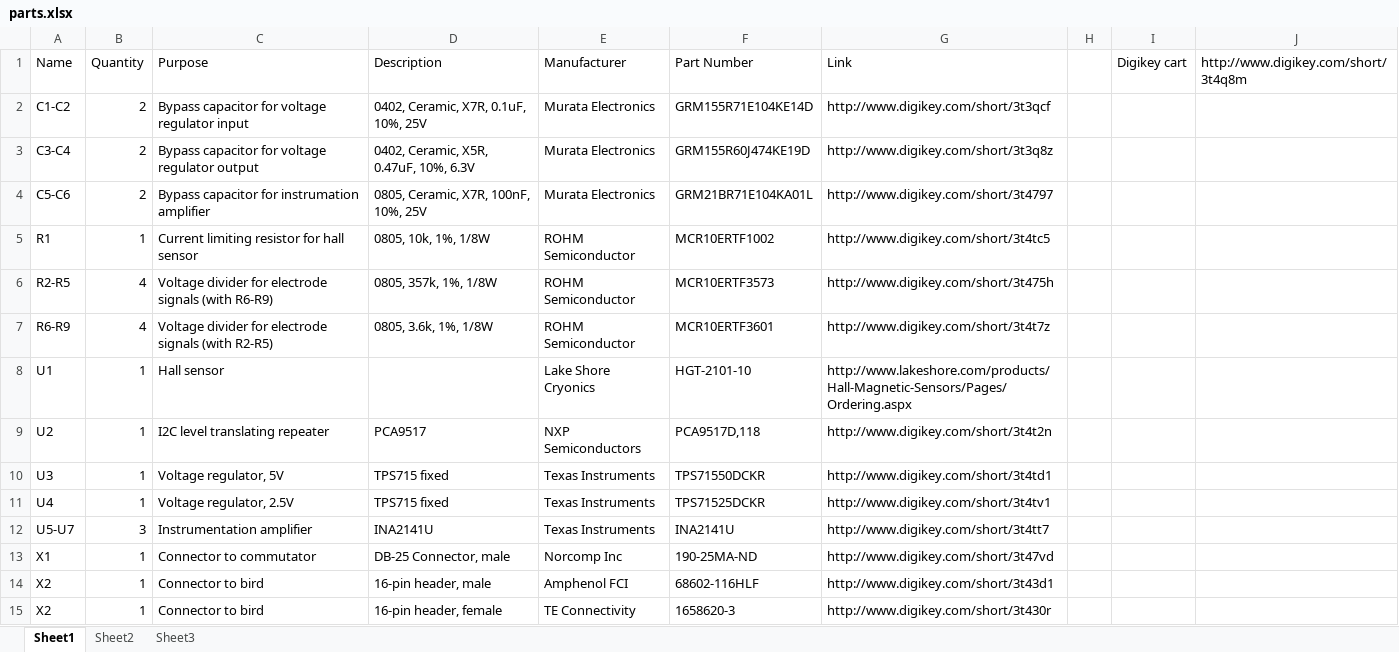
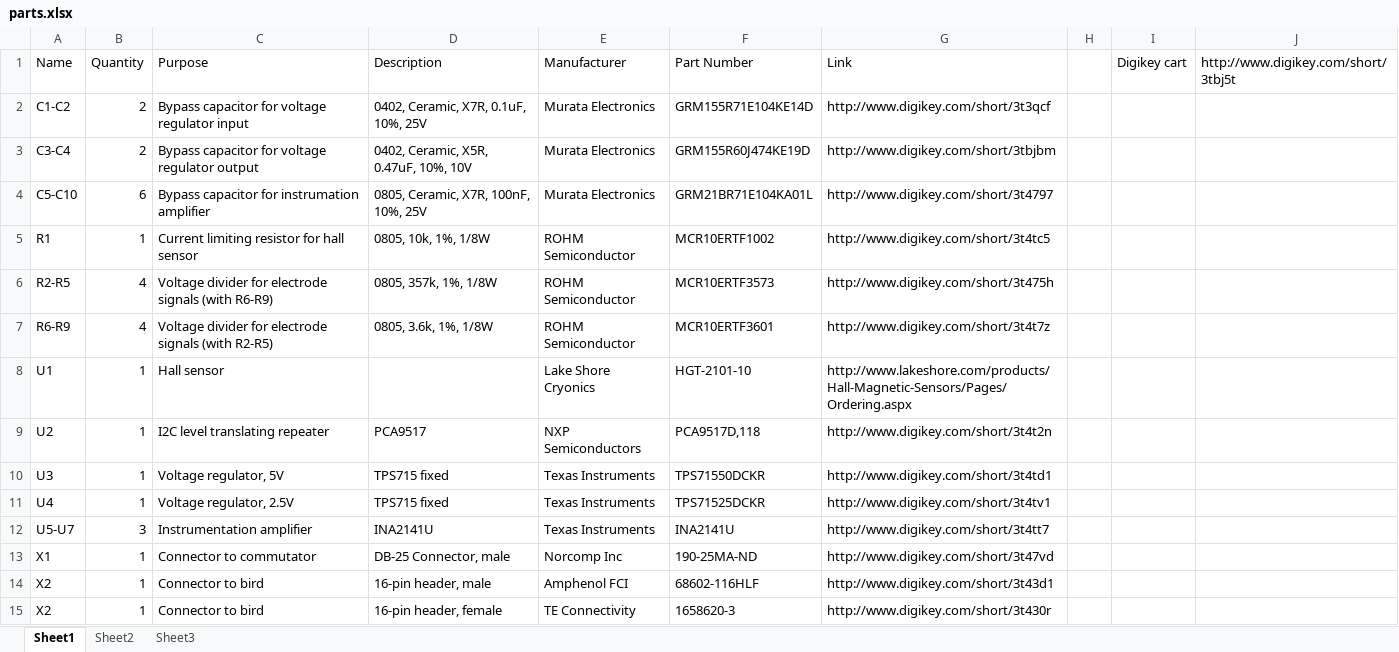
Before and after one commit to MichaelStetner/GyroDrive-Commutator, an Excel workbook: parts.xlsx, sheet Sheet1, drawn as a sheet; values as stored, in another font and other column widths than the file's, no borders; the diff names each change by its address in the sheet, - before the commit and + after, or states it on an @@ line.

Commit message:
Updated parts list - more bypass capacitors and higher voltage rating

```diff
--- a/parts.xlsx (sheet Sheet1)
+++ b/parts.xlsx (sheet Sheet1)
-J1: http://www.digikey.com/short/3t4q8m
+J1: http://www.digikey.com/short/3tbj5t
-D3 (Description): 0402, Ceramic, X5R, 0.47uF, 10%, 6.3V
+D3 (Description): 0402, Ceramic, X5R, 0.47uF, 10%, 10V
-G3 (Link): http://www.digikey.com/short/3t3q8z
+G3 (Link): http://www.digikey.com/short/3tbjbm
-A4 (Name): C5-C6
+A4 (Name): C5-C10
-B4 (Quantity): 2
+B4 (Quantity): 6
```
